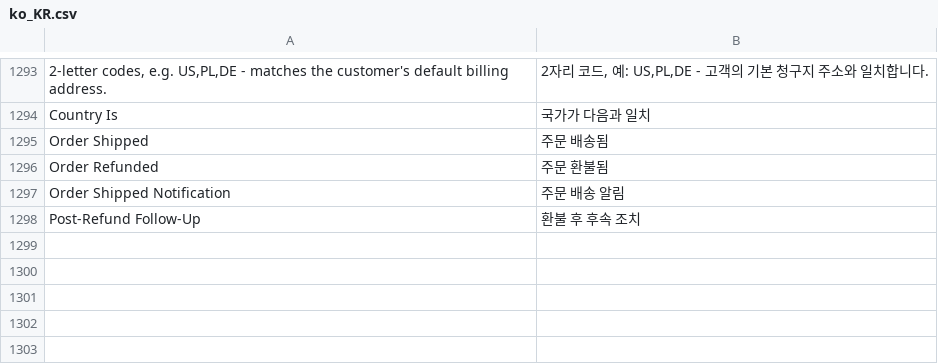
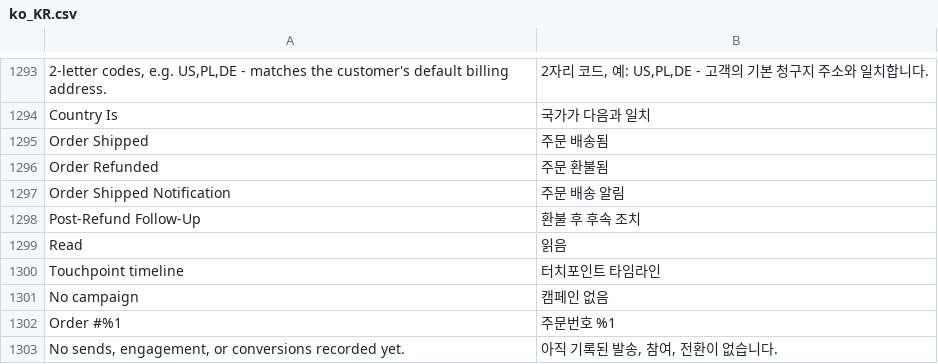
Before and after one commit to michalper/ordo, a CSV file: i18n/ko_KR.csv, drawn as a sheet; only a part is shown, gaps mark what is left out.

```diff
--- a/i18n/ko_KR.csv
+++ b/i18n/ko_KR.csv
@@ -1306 +1306,6 @@
 "Post-Refund Follow-Up","환불 후 후속 조치"
+"Read","읽음"
+"Touchpoint timeline","터치포인트 타임라인"
+"No campaign","캠페인 없음"
+"Order #%1","주문번호 %1"
+"No sends, engagement, or conversions recorded yet.","아직 기록된 발송, 참여, 전환이 없습니다."
```
Also changed, not shown: i18n/de_DE.csv, i18n/nl_NL.csv, 30 other files.
